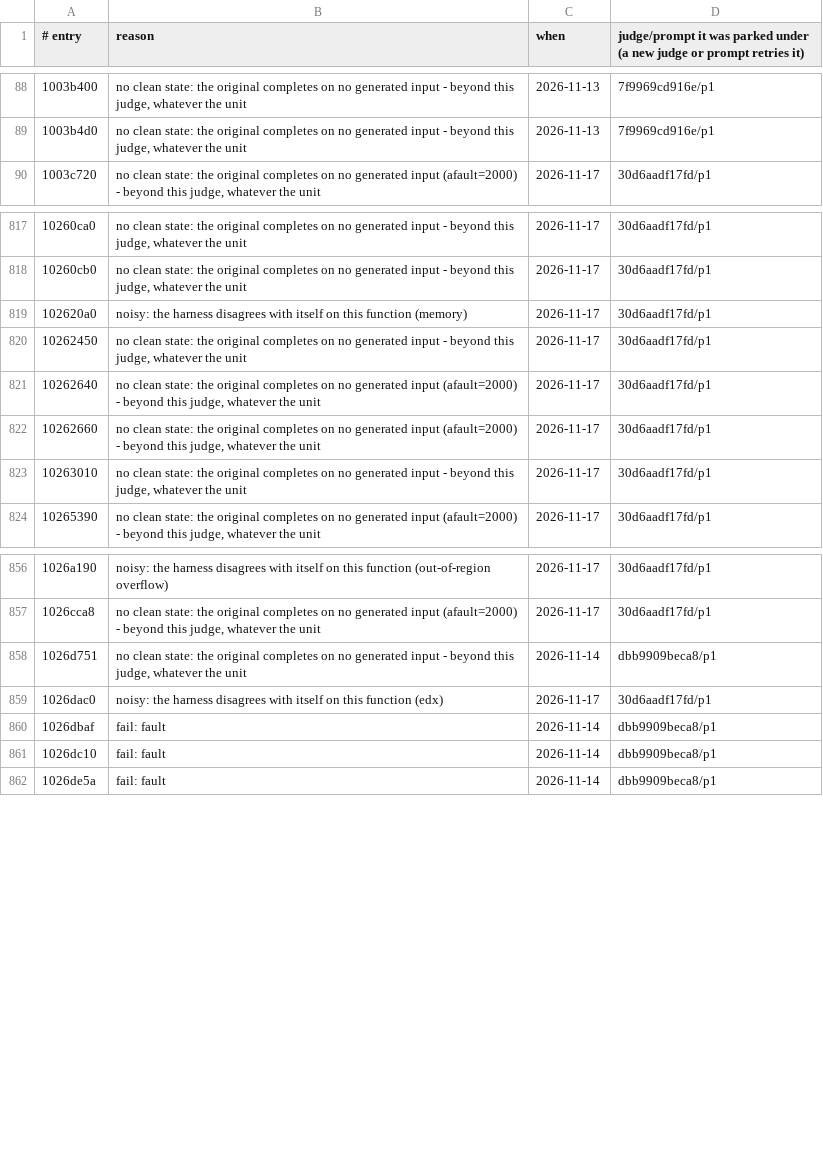
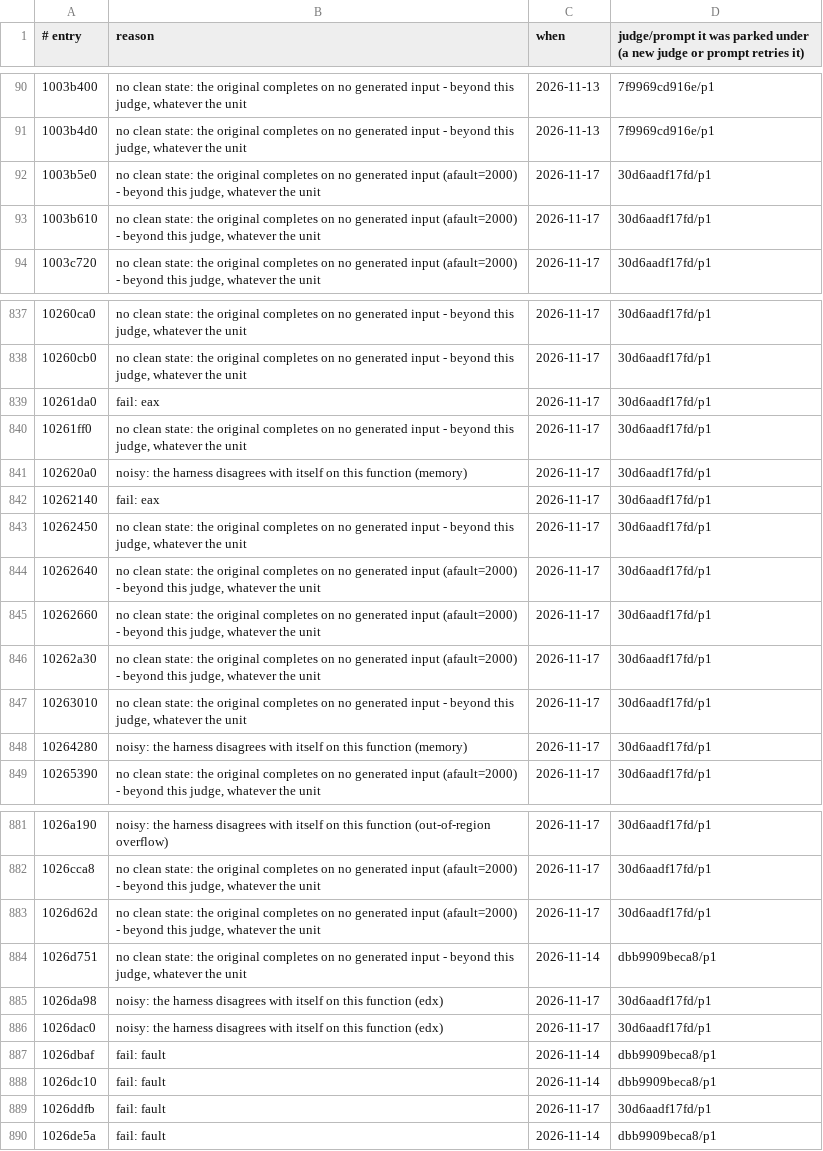
Before and after one commit to cowrevenge/cow_kuluu_xi_anything, a TSV file: cow/conveyor/parked.tsv, drawn as a sheet; only a part is shown, gaps mark what is left out; the diff covers the shown part only.

Commit message:
cow: conveyor +12 gold (12185 gold in all, 24.767% of code bytes)

```diff
--- a/cow/conveyor/parked.tsv
+++ b/cow/conveyor/parked.tsv
@@ -89,2 +91,4 @@
 1003b4d0	no clean state: the original completes on no generated input - beyond this judge, whatever the unit	2026-11-13	7f9969cd916e/p1
+1003b5e0	no clean state: the original completes on no generated input (afault=2000) - beyond this judge, whatever the unit	2026-11-17	30d6aadf17fd/p1
+1003b610	no clean state: the original completes on no generated input (afault=2000) - beyond this judge, whatever the unit	2026-11-17	30d6aadf17fd/p1
 1003c720	no clean state: the original completes on no generated input (afault=2000) - beyond this judge, whatever the unit	2026-11-17	30d6aadf17fd/p1
@@ -818,3 +838,6 @@
 10260cb0	no clean state: the original completes on no generated input - beyond this judge, whatever the unit	2026-11-17	30d6aadf17fd/p1
+10261da0	fail: eax	2026-11-17	30d6aadf17fd/p1
+10261ff0	no clean state: the original completes on no generated input - beyond this judge, whatever the unit	2026-11-17	30d6aadf17fd/p1
 102620a0	noisy: the harness disagrees with itself on this function (memory)	2026-11-17	30d6aadf17fd/p1
+10262140	fail: eax	2026-11-17	30d6aadf17fd/p1
 10262450	no clean state: the original completes on no generated input - beyond this judge, whatever the unit	2026-11-17	30d6aadf17fd/p1
@@ -822,3 +845,5 @@
 10262660	no clean state: the original completes on no generated input (afault=2000) - beyond this judge, whatever the unit	2026-11-17	30d6aadf17fd/p1
+10262a30	no clean state: the original completes on no generated input (afault=2000) - beyond this judge, whatever the unit	2026-11-17	30d6aadf17fd/p1
 10263010	no clean state: the original completes on no generated input - beyond this judge, whatever the unit	2026-11-17	30d6aadf17fd/p1
+10264280	noisy: the harness disagrees with itself on this function (memory)	2026-11-17	30d6aadf17fd/p1
 10265390	no clean state: the original completes on no generated input (afault=2000) - beyond this judge, whatever the unit	2026-11-17	30d6aadf17fd/p1
@@ -857,3 +882,5 @@
 1026cca8	no clean state: the original completes on no generated input (afault=2000) - beyond this judge, whatever the unit	2026-11-17	30d6aadf17fd/p1
+1026d62d	no clean state: the original completes on no generated input (afault=2000) - beyond this judge, whatever the unit	2026-11-17	30d6aadf17fd/p1
 1026d751	no clean state: the original completes on no generated input - beyond this judge, whatever the unit	2026-11-14	dbb9909beca8/p1
+1026da98	noisy: the harness disagrees with itself on this function (edx)	2026-11-17	30d6aadf17fd/p1
 1026dac0	noisy: the harness disagrees with itself on this function (edx)	2026-11-17	30d6aadf17fd/p1
@@ -861,2 +888,3 @@
 1026dc10	fail: fault	2026-11-14	dbb9909beca8/p1
+1026ddfb	fail: fault	2026-11-17	30d6aadf17fd/p1
 1026de5a	fail: fault	2026-11-14	dbb9909beca8/p1
```
Also changed, not shown: 22 added rows elsewhere in this file, cow/conveyor/daily.tsv, 21 other files.
